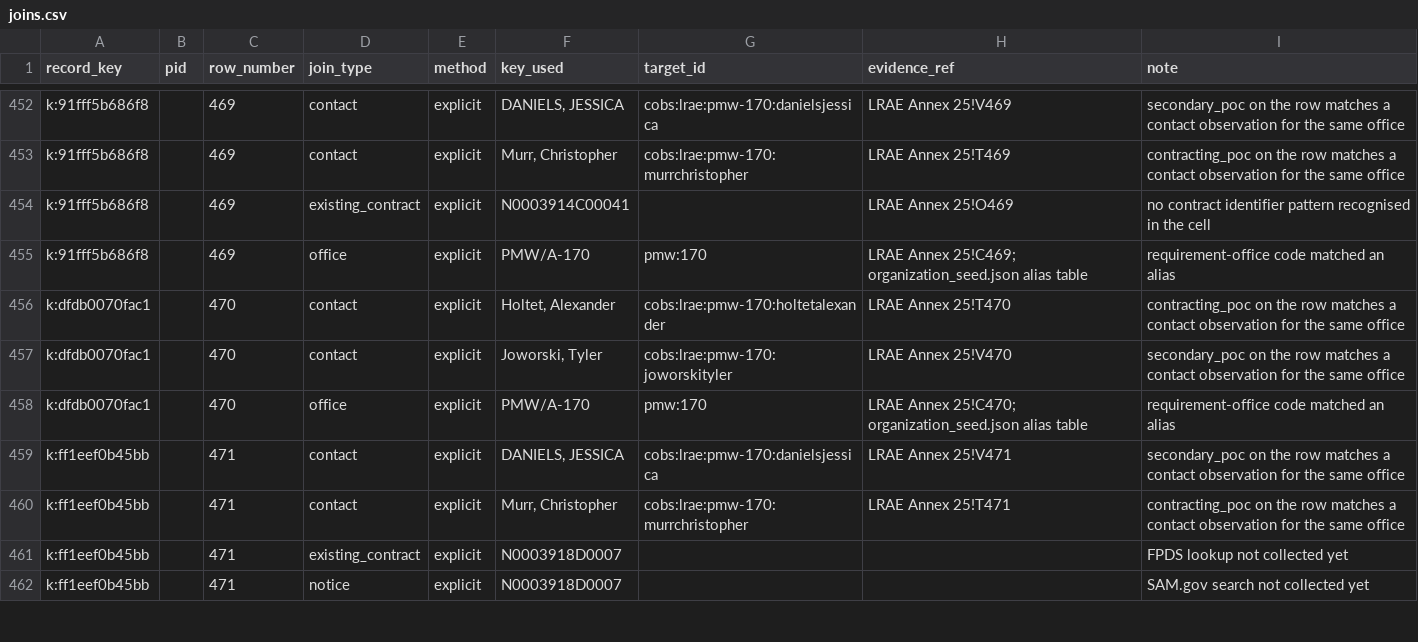
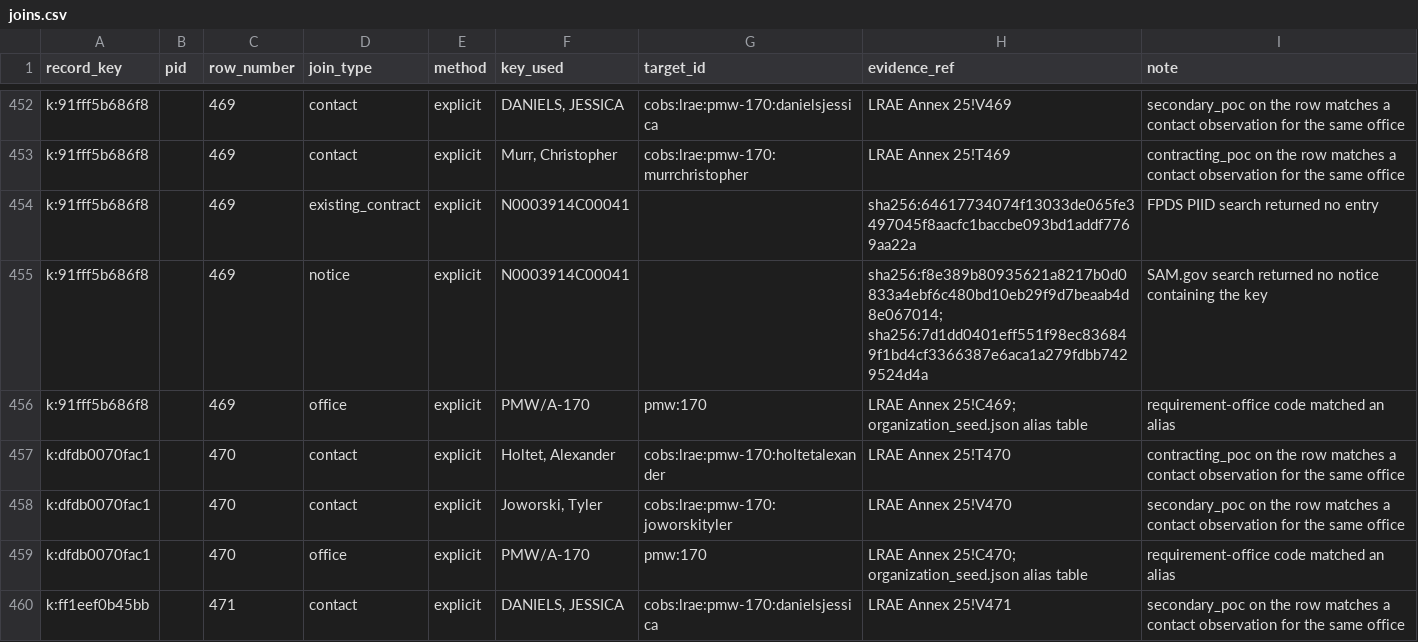
Before and after one commit to saksham1702/chromie-federal-buyer-map-trial, a CSV file: datapack/lrae_navwar_2024-06/joins.csv, drawn as a sheet; only a part is shown, gaps mark what is left out; the shorter side is filled out with more unchanged rows.

```diff
--- a/datapack/lrae_navwar_2024-06/joins.csv
+++ b/datapack/lrae_navwar_2024-06/joins.csv
@@ -453,3 +453,4 @@ k:91fff5b686f8,,469,contact,explicit,"DANIELS, JESSICA",cobs:lrae:pmw-170:daniel
 k:91fff5b686f8,,469,contact,explicit,"Murr, Christopher",cobs:lrae:pmw-170:murrchristopher,LRAE Annex 25!T469,contracting_poc on the row matches a contact observation for the same office
-k:91fff5b686f8,,469,existing_contract,explicit,N0003914C00041,,LRAE Annex 25!O469,no contract identifier pattern recognised in the cell
+k:91fff5b686f8,,469,existing_contract,explicit,N0003914C00041,,sha256:64617734074f13033de065fe3497045f8aacfc1baccbe093bd1addf7769aa22a,FPDS PIID search returned no entry
+k:91fff5b686f8,,469,notice,explicit,N0003914C00041,,sha256:f8e389b80935621a8217b0d0833a4ebf6c480bd10eb29f9d7beaab4d8e067014; sha256:7d1dd0401eff551f98ec836849f1bd4cf3366387e6aca1a279fdbb7429524d4a,SAM.gov search returned no notice containing the key
 k:91fff5b686f8,,469,office,explicit,PMW/A-170,pmw:170,LRAE Annex 25!C469; organization_seed.json alias table,requirement-office code matched an alias
```
Also changed, not shown: datapack/lrae_navwar_2023-06/joins.csv, datapack/lrae_navwar_2023-06/layers/procurement_refs.csv, 15 other files.
